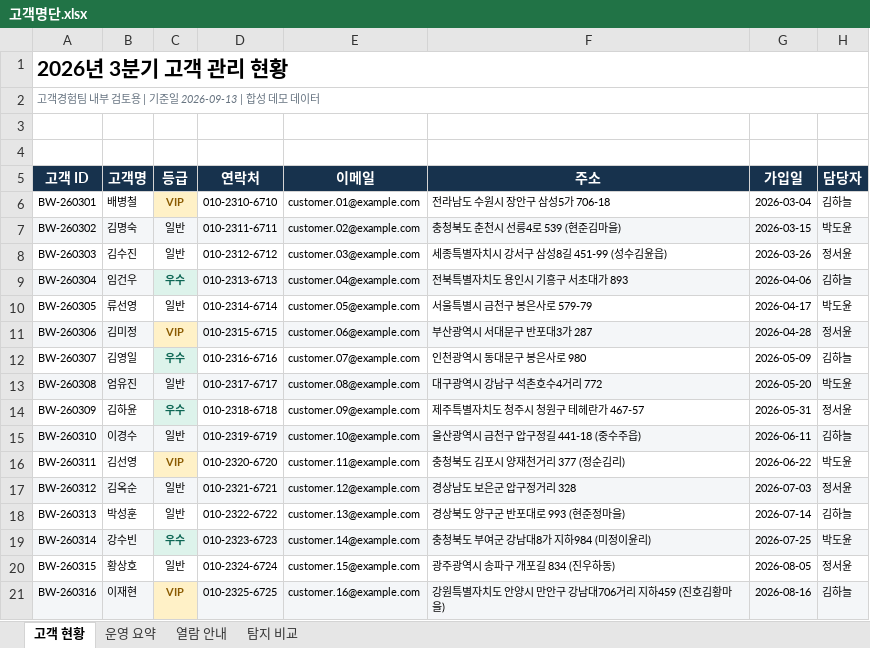
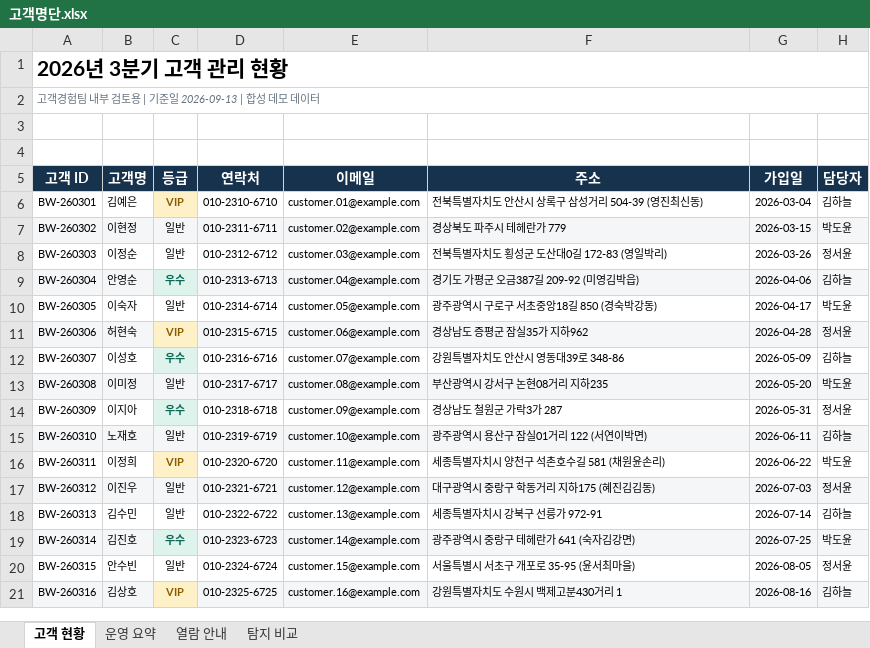
Before and after one commit to parkminha76/Wanted_AI, an Excel workbook: sample_data/demo/고객명단.xlsx, sheet 고객 현황, drawn as a sheet; only a part is shown; values as stored, in another font and other column widths than the file's, no borders; the diff covers the shown part only; the diff names each change by its address in the sheet, - before the commit and + after, or states it on an @@ line.

```diff
--- a/sample_data/demo/고객명단.xlsx (sheet 고객 현황)
+++ b/sample_data/demo/고객명단.xlsx (sheet 고객 현황)
-B6 (고객명): 배병철
+B6 (고객명): 김예은
-F6 (주소): 전라남도 수원시 장안구 삼성5가 706-18
+F6 (주소): 전북특별자치도 안산시 상록구 삼성거리 504-39 (영진최신동)
-B7 (고객명): 김명숙
+B7 (고객명): 이현정
-F7 (주소): 충청북도 춘천시 선릉4로 539 (현준김마을)
+F7 (주소): 경상북도 파주시 테헤란가 779
-B8 (고객명): 김수진
+B8 (고객명): 이정순
-F8 (주소): 세종특별자치시 강서구 삼성8길 451-99 (성수김윤읍)
+F8 (주소): 전북특별자치도 횡성군 도산대0길 172-83 (영일박리)
-B9 (고객명): 임건우
+B9 (고객명): 안영순
-F9 (주소): 전북특별자치도 용인시 기흥구 서초대가 893
+F9 (주소): 경기도 가평군 오금387길 209-92 (미영김박읍)
-B10 (고객명): 류선영
+B10 (고객명): 이숙자
-F10 (주소): 서울특별시 금천구 봉은사로 579-79
+F10 (주소): 광주광역시 구로구 서초중앙18길 850 (경숙박강동)
-B11 (고객명): 김미정
+B11 (고객명): 허현숙
-F11 (주소): 부산광역시 서대문구 반포대3가 287
+F11 (주소): 경상남도 증평군 잠실35가 지하962
-B12 (고객명): 김영일
+B12 (고객명): 이성호
-F12 (주소): 인천광역시 동대문구 봉은사로 980
+F12 (주소): 강원특별자치도 안산시 영동대39로 348-86
-B13 (고객명): 엄유진
+B13 (고객명): 이미정
-F13 (주소): 대구광역시 강남구 석촌호수4거리 772
+F13 (주소): 부산광역시 강서구 논현08거리 지하235
-B14 (고객명): 김하윤
+B14 (고객명): 이지아
-F14 (주소): 제주특별자치도 청주시 청원구 테헤란가 467-57
+F14 (주소): 경상남도 철원군 가락3가 287
-B15 (고객명): 이경수
+B15 (고객명): 노재호
-F15 (주소): 울산광역시 금천구 압구정길 441-18 (중수주읍)
+F15 (주소): 광주광역시 용산구 잠실01거리 122 (서연이박면)
-B16 (고객명): 김선영
+B16 (고객명): 이정희
-F16 (주소): 충청북도 김포시 양재천거리 377 (정순김리)
+F16 (주소): 세종특별자치시 양천구 석촌호수길 581 (채원윤손리)
-B17 (고객명): 김옥순
+B17 (고객명): 이진우
-F17 (주소): 경상남도 보은군 압구정거리 328
+F17 (주소): 대구광역시 중랑구 학동거리 지하175 (혜진김김동)
-B18 (고객명): 박성훈
+B18 (고객명): 김수민
-F18 (주소): 경상북도 양구군 반포대로 993 (현준정마을)
+F18 (주소): 세종특별자치시 강북구 선릉가 972-91
-B19 (고객명): 강수빈
+B19 (고객명): 김진호
-F19 (주소): 충청북도 부여군 강남대8가 지하984 (미정이윤리)
+F19 (주소): 광주광역시 중랑구 테헤란가 641 (숙자김강면)
-B20 (고객명): 황상호
+B20 (고객명): 안수빈
-F20 (주소): 광주광역시 송파구 개포길 834 (진우하동)
+F20 (주소): 서울특별시 서초구 개포로 35-95 (윤서최마을)
-B21 (고객명): 이재현
+B21 (고객명): 김상호
-F21 (주소): 강원특별자치도 안양시 만안구 강남대706거리 지하459 (진호김황마을)
+F21 (주소): 강원특별자치도 수원시 백제고분430거리 1
```
Also changed, not shown: 16 edited cells elsewhere in this sheet, sheet 탐지 비교, 4 other files.
